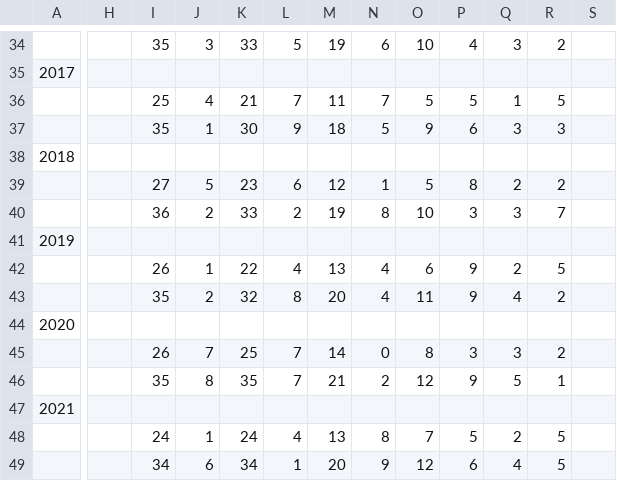
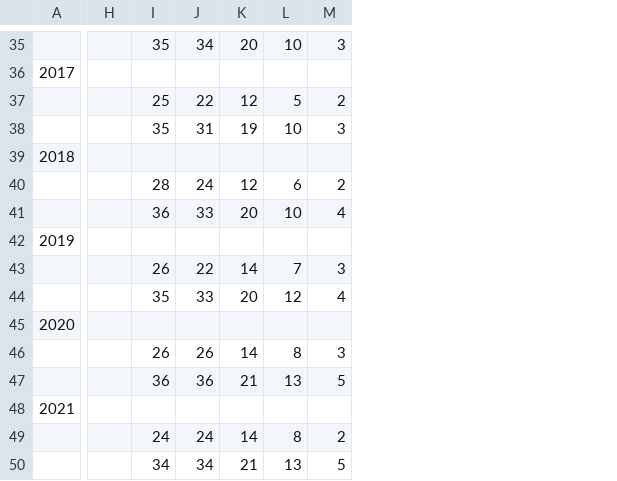
Before and after one commit to muhammedddas/deneme, a CSV file: data/survey.csv, drawn as a sheet; only a part is shown, gaps mark what is left out; removed rows and columns are numbered as before the commit, all else as after; the diff covers the shown part only; the diff names each change by its address in the sheet, - before the commit and + after, or states it on an @@ line.

```diff
--- a/data/survey.csv
+++ b/data/survey.csv
-column H, empty
+column H, empty
-column J, rows 34-49: 3 |  | 4 | 1 |  | 5 | 2 |  | 1 | 2 |  | 7 | 8 |  | 1 | 6
-column L, rows 34-49: 5 |  | 7 | 9 |  | 6 | 2 |  | 4 | 8 |  | 7 | 7 |  | 4 | 1
-column N, rows 34-49: 6 |  | 7 | 5 |  | 1 | 8 |  | 4 | 4 |  | 0 | 2 |  | 8 | 9
-column P, rows 34-49: 4 |  | 5 | 6 |  | 8 | 3 |  | 9 | 9 |  | 3 | 9 |  | 5 | 6
-column R, rows 34-49: 2 |  | 5 | 3 |  | 2 | 7 |  | 5 | 2 |  | 2 | 1 |  | 5 | 5
-column S, empty
-J35: 33
+J35: 34
-K35: 19
+K35: 20
-J37: 21
+J37: 22
-K37: 11
+K37: 12
-M37: 1
+M37: 2
-J38: 30
+J38: 31
-K38: 18
+K38: 19
-L38: 9
+L38: 10
-I40: 27
+I40: 28
-J40: 23
+J40: 24
-L40: 5
+L40: 6
-K41: 19
+K41: 20
-M41: 3
+M41: 4
-K43: 13
+K43: 14
-L43: 6
+L43: 7
-M43: 2
+M43: 3
-J44: 32
+J44: 33
-L44: 11
+L44: 12
-J46: 25
+J46: 26
-I47: 35
+I47: 36
-J47: 35
+J47: 36
-L47: 12
+L47: 13
-K49: 13
+K49: 14
-L49: 7
+L49: 8
-K50: 20
+K50: 21
-L50: 12
+L50: 13
-M50: 4
+M50: 5
```
Also changed, not shown: 1 added row, 53 edited cells and row numbers in column A elsewhere in this file, 1 other file.
